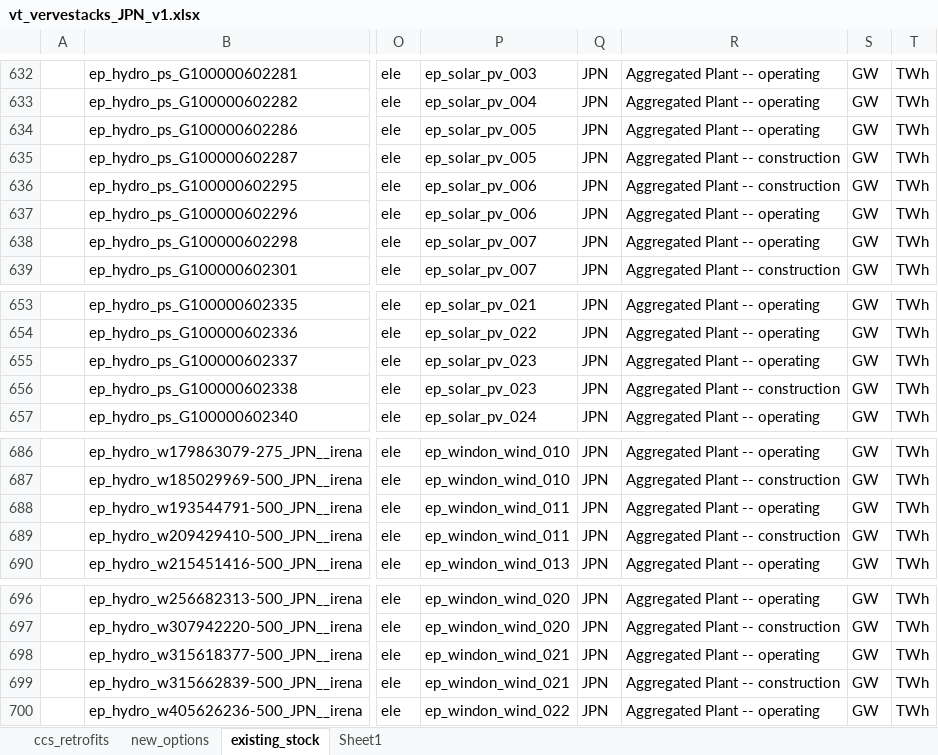
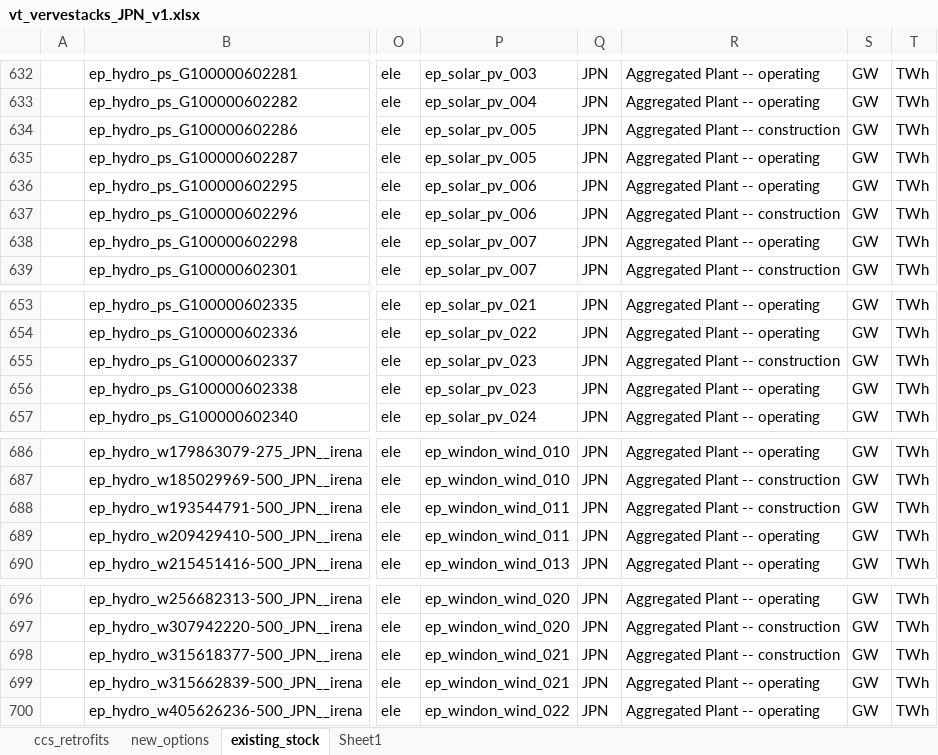
Before and after one commit to kanors-himanshu03/vervestacks_models, an Excel workbook: VerveStacks_JPN_grids_kan/vt_vervestacks_JPN_v1.xlsx, sheet existing_stock, drawn as a sheet; only a part is shown, gaps mark what is left out; values as stored, in another font and other column widths than the file's, no borders; the diff names each change by its address in the sheet, - before the commit and + after, or states it on an @@ line.

```diff
--- a/VerveStacks_JPN_grids_kan/vt_vervestacks_JPN_v1.xlsx (sheet existing_stock)
+++ b/VerveStacks_JPN_grids_kan/vt_vervestacks_JPN_v1.xlsx (sheet existing_stock)
-R634: Aggregated Plant -- operating
+R634: Aggregated Plant -- construction
-R635:R636: Aggregated Plant -- construction
+R635:R636: Aggregated Plant -- operating
-R637: Aggregated Plant -- operating
+R637: Aggregated Plant -- construction
-R655: Aggregated Plant -- operating
+R655: Aggregated Plant -- construction
-R656: Aggregated Plant -- construction
+R656: Aggregated Plant -- operating
-R688: Aggregated Plant -- operating
+R688: Aggregated Plant -- construction
-R689: Aggregated Plant -- construction
+R689: Aggregated Plant -- operating
-R698: Aggregated Plant -- operating
+R698: Aggregated Plant -- construction
-R699: Aggregated Plant -- construction
+R699: Aggregated Plant -- operating
```
Also changed, not shown: VerveStacks_JPN_grids_kan/ReportDefs_vervestacks.xlsx, VerveStacks_JPN_grids_kan/Sets-vervestacks.xlsx, 30 other files.
